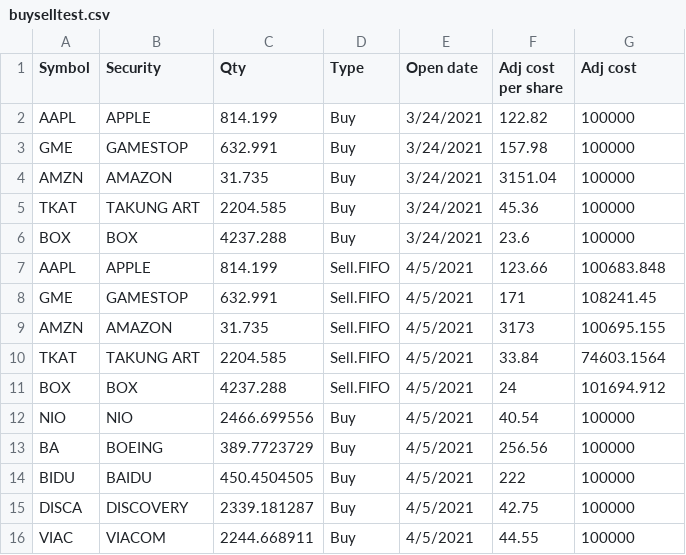
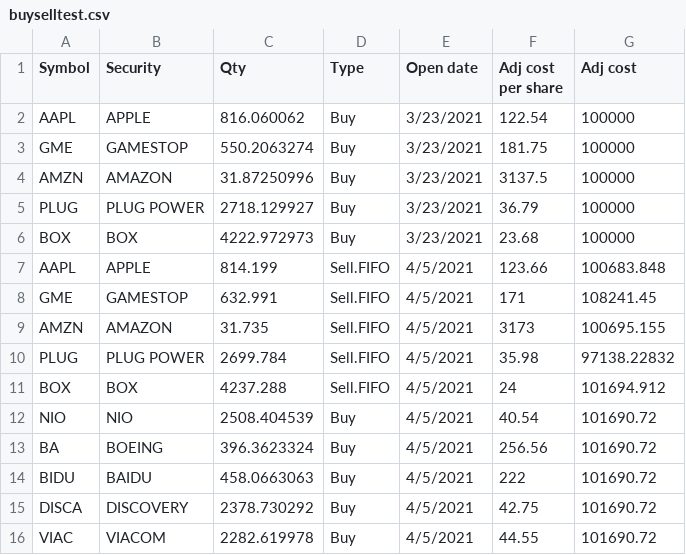
Before and after one commit to estevancersa/DEEGA-ETF, a CSV file: buyselltest.csv, drawn as a sheet.

```diff
--- a/buyselltest.csv
+++ b/buyselltest.csv
@@ -1,7 +1,7 @@
 Symbol,Security,Qty,Type,Open date,Adj cost per share,Adj cost
-AAPL,APPLE,814.199,Buy,3/24/2021,122.82,100000
-GME,GAMESTOP,632.991,Buy,3/24/2021,157.98,100000
-AMZN,AMAZON ,31.735,Buy,3/24/2021,3151.04,100000
-TKAT,TAKUNG ART,2204.585,Buy,3/24/2021,45.36,100000
-BOX,BOX,4237.288,Buy,3/24/2021,23.6,100000
+AAPL,APPLE,816.060062,Buy,3/23/2021,122.54,100000
+GME,GAMESTOP,550.2063274,Buy,3/23/2021,181.75,100000
+AMZN,AMAZON ,31.87250996,Buy,3/23/2021,3137.5,100000
+PLUG,PLUG  POWER,2718.129927,Buy,3/23/2021,36.79,100000
+BOX,BOX,4222.972973,Buy,3/23/2021,23.68,100000
 AAPL,APPLE,814.199,Sell.FIFO,4/5/2021,123.66,100683.848
@@ -9,8 +9,8 @@ GME,GAMESTOP,632.991,Sell.FIFO,4/5/2021,171,108241.45
 AMZN,AMAZON ,31.735,Sell.FIFO,4/5/2021,3173,100695.155
-TKAT,TAKUNG ART,2204.585,Sell.FIFO,4/5/2021,33.84,74603.1564
+PLUG ,PLUG POWER,2699.784,Sell.FIFO,4/5/2021,35.98,97138.22832
 BOX,BOX,4237.288,Sell.FIFO,4/5/2021,24,101694.912
-NIO,NIO,2466.699556,Buy,4/5/2021,40.54,100000
-BA,BOEING,389.7723729,Buy,4/5/2021,256.56,100000
-BIDU,BAIDU,450.4504505,Buy,4/5/2021,222,100000
-DISCA,DISCOVERY ,2339.181287,Buy,4/5/2021,42.75,100000
-VIAC,VIACOM,2244.668911,Buy,4/5/2021,44.55,100000
+NIO,NIO,2508.404539,Buy,4/5/2021,40.54,101690.72
+BA,BOEING,396.3623324,Buy,4/5/2021,256.56,101690.72
+BIDU,BAIDU,458.0663063,Buy,4/5/2021,222,101690.72
+DISCA,DISCOVERY ,2378.730292,Buy,4/5/2021,42.75,101690.72
+VIAC,VIACOM,2282.619978,Buy,4/5/2021,44.55,101690.72
```
Also changed, not shown: 11 other files.
